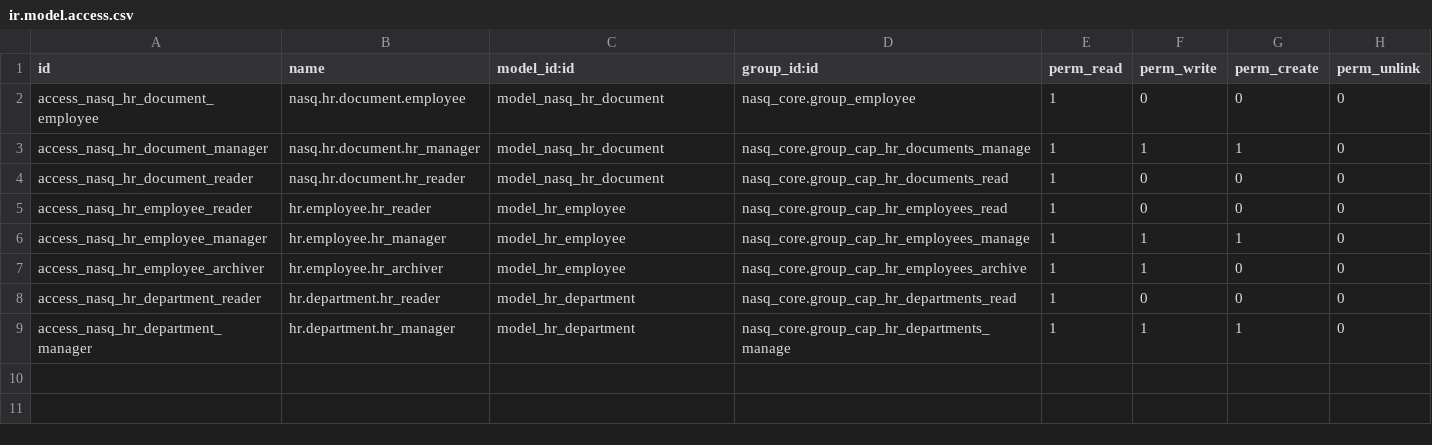
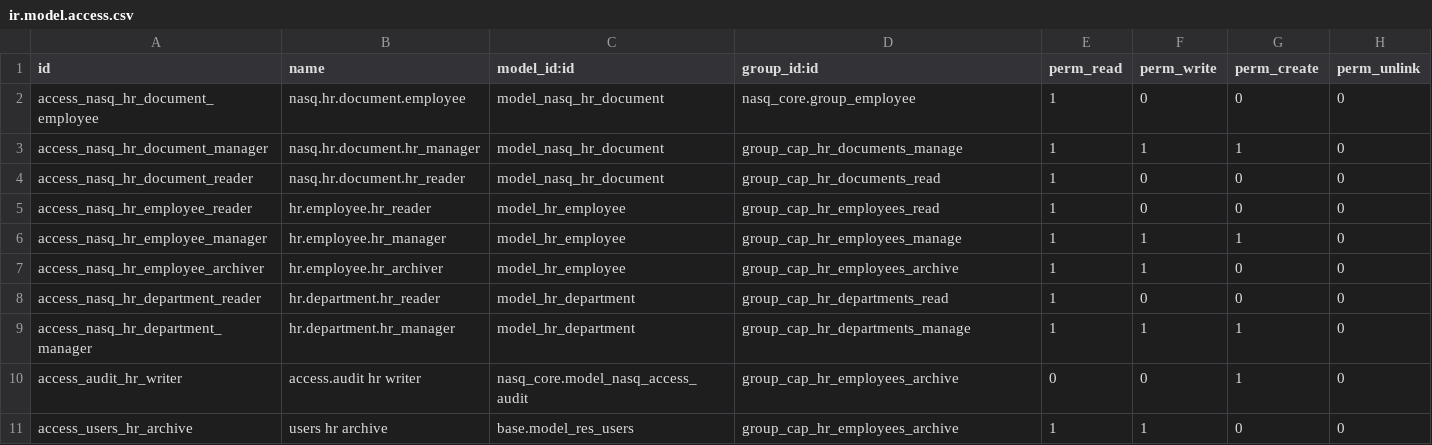
Before and after one commit to tariiq222/liwan, a CSV file: odoo-addons/nasq_hr/security/ir.model.access.csv, drawn as a sheet.

```diff
--- a/odoo-addons/nasq_hr/security/ir.model.access.csv
+++ b/odoo-addons/nasq_hr/security/ir.model.access.csv
@@ -2,8 +2,10 @@ id,name,model_id:id,group_id:id,perm_read,perm_write,perm_create,perm_unlink
 access_nasq_hr_document_employee,nasq.hr.document.employee,model_nasq_hr_document,nasq_core.group_employee,1,0,0,0
-access_nasq_hr_document_manager,nasq.hr.document.hr_manager,model_nasq_hr_document,nasq_core.group_cap_hr_documents_manage,1,1,1,0
-access_nasq_hr_document_reader,nasq.hr.document.hr_reader,model_nasq_hr_document,nasq_core.group_cap_hr_documents_read,1,0,0,0
-access_nasq_hr_employee_reader,hr.employee.hr_reader,model_hr_employee,nasq_core.group_cap_hr_employees_read,1,0,0,0
-access_nasq_hr_employee_manager,hr.employee.hr_manager,model_hr_employee,nasq_core.group_cap_hr_employees_manage,1,1,1,0
-access_nasq_hr_employee_archiver,hr.employee.hr_archiver,model_hr_employee,nasq_core.group_cap_hr_employees_archive,1,1,0,0
-access_nasq_hr_department_reader,hr.department.hr_reader,model_hr_department,nasq_core.group_cap_hr_departments_read,1,0,0,0
-access_nasq_hr_department_manager,hr.department.hr_manager,model_hr_department,nasq_core.group_cap_hr_departments_manage,1,1,1,0
+access_nasq_hr_document_manager,nasq.hr.document.hr_manager,model_nasq_hr_document,group_cap_hr_documents_manage,1,1,1,0
+access_nasq_hr_document_reader,nasq.hr.document.hr_reader,model_nasq_hr_document,group_cap_hr_documents_read,1,0,0,0
+access_nasq_hr_employee_reader,hr.employee.hr_reader,model_hr_employee,group_cap_hr_employees_read,1,0,0,0
+access_nasq_hr_employee_manager,hr.employee.hr_manager,model_hr_employee,group_cap_hr_employees_manage,1,1,1,0
+access_nasq_hr_employee_archiver,hr.employee.hr_archiver,model_hr_employee,group_cap_hr_employees_archive,1,1,0,0
+access_nasq_hr_department_reader,hr.department.hr_reader,model_hr_department,group_cap_hr_departments_read,1,0,0,0
+access_nasq_hr_department_manager,hr.department.hr_manager,model_hr_department,group_cap_hr_departments_manage,1,1,1,0
+access_audit_hr_writer,access.audit hr writer,nasq_core.model_nasq_access_audit,group_cap_hr_employees_archive,0,0,1,0
+access_users_hr_archive,users hr archive,base.model_res_users,group_cap_hr_employees_archive,1,1,0,0
```
Also changed, not shown: odoo-addons/nasq_core/security/ir.model.access.csv, 27 other files.
